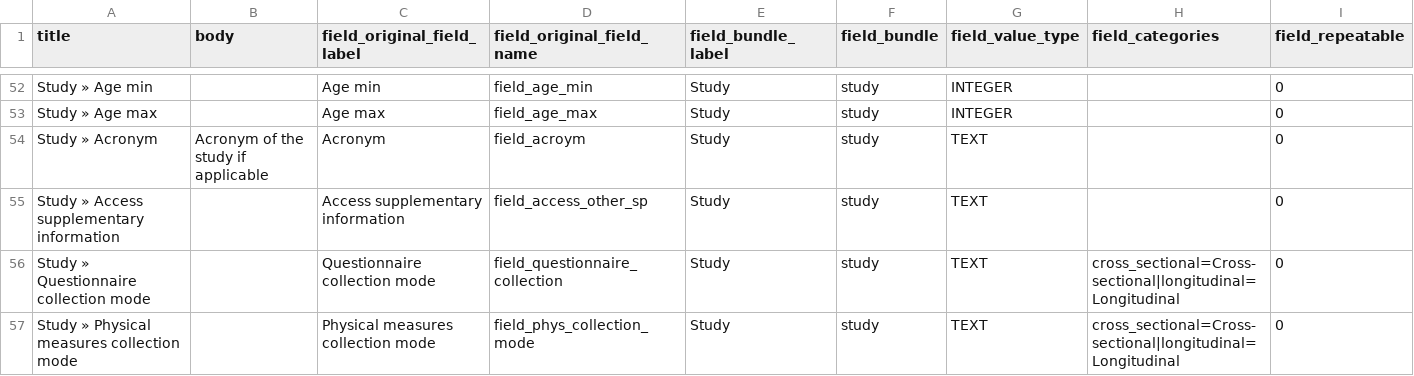
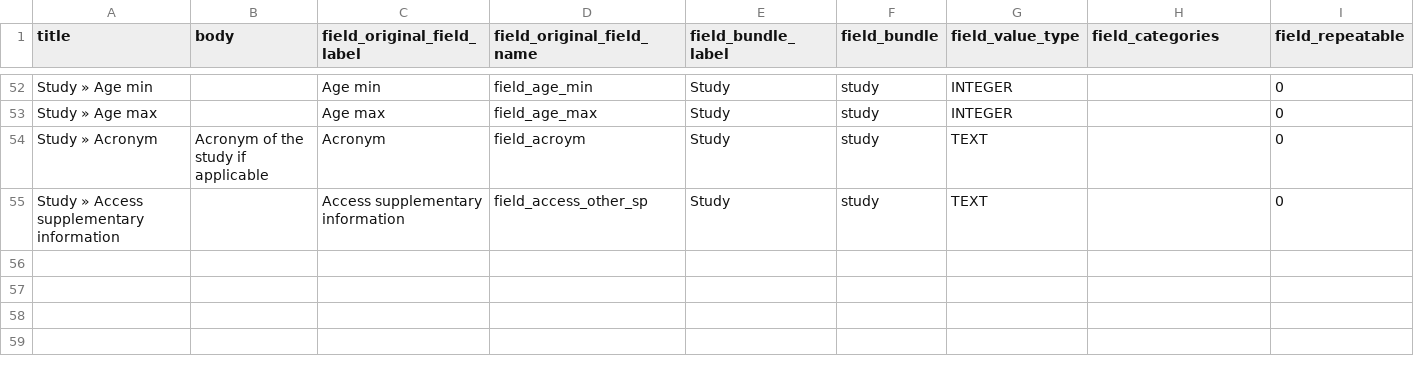
Before and after one commit to obiba/mica, a CSV file: src/main/drupal/profiles/mica_standard/data/field_description_import.csv, drawn as a sheet; only a part is shown, gaps mark what is left out; the diff covers the shown part only.

```diff
--- a/src/main/drupal/profiles/mica_standard/data/field_description_import.csv
+++ b/src/main/drupal/profiles/mica_standard/data/field_description_import.csv
@@ -55,3 +55 @@
 "Study » Access supplementary information";"";"Access supplementary information";"field_access_other_sp";"Study";"study";"TEXT";"";"0"
-"Study » Questionnaire collection mode";"";"Questionnaire collection mode";"field_questionnaire_collection";"Study";"study";"TEXT";"cross_sectional=Cross-sectional|longitudinal=Longitudinal";"0"
-"Study » Physical measures collection mode";"";"Physical measures collection mode";"field_phys_collection_mode";"Study";"study";"TEXT";"cross_sectional=Cross-sectional|longitudinal=Longitudinal";"0"
```
Also changed, not shown: 1 removed row and 1 edited cell elsewhere in this file, src/main/drupal/profiles/mica_demo/data/study.csv, 9 other files.
